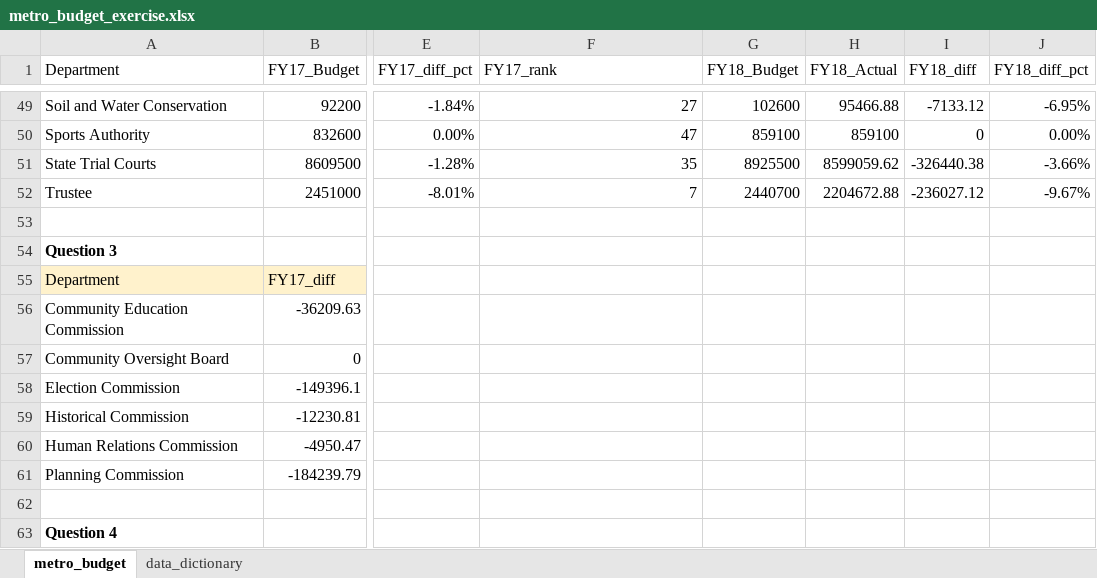
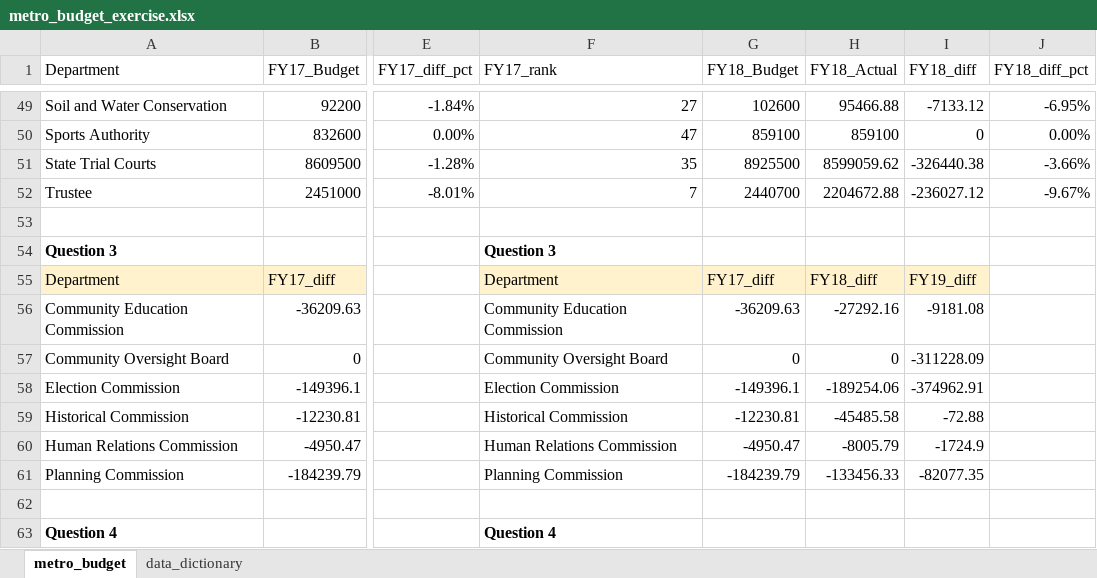
Before and after one commit to NSS-Data-Analytics-Cohort-13/lookups-exercise-Jswine08, an Excel workbook: metro_budget_exercise.xlsx, sheet metro_budget, drawn as a sheet; only a part is shown, gaps mark what is left out; values as stored, in another font and other column widths than the file's, no borders; the diff covers the shown part only; the diff names each change by its address in the sheet, - before the commit and + after, or states it on an @@ line.

```diff
--- a/metro_budget_exercise.xlsx (sheet metro_budget)
+++ b/metro_budget_exercise.xlsx (sheet metro_budget)
-F54 (FY17_rank): (empty)
+F54 (FY17_rank): Question 3
-F55 (FY17_rank): (empty)
+F55 (FY17_rank): Department
-F55:I55 fill: none
+F55:I55 fill: #FFF2CC
-G55 (FY18_Budget): (empty)
+G55 (FY18_Budget): FY17_diff
-H55 (FY18_Actual): (empty)
+H55 (FY18_Actual): FY18_diff
-I55 (FY18_diff): (empty)
+I55 (FY18_diff): FY19_diff
-F56 (FY17_rank): (empty)
+F56 (FY17_rank): Community Education Commission
-G56 (FY18_Budget): (empty)
+G56 (FY18_Budget): -36209.63
-H56 (FY18_Actual): (empty)
+H56 (FY18_Actual): -27292.16
-I56 (FY18_diff): (empty)
+I56 (FY18_diff): -9181.08
-F57 (FY17_rank): (empty)
+F57 (FY17_rank): Community Oversight Board
-G57 (FY18_Budget): (empty)
+G57 (FY18_Budget): 0
-H57 (FY18_Actual): (empty)
+H57 (FY18_Actual): 0
-I57 (FY18_diff): (empty)
+I57 (FY18_diff): -311228.09
-F58 (FY17_rank): (empty)
+F58 (FY17_rank): Election Commission
-G58 (FY18_Budget): (empty)
+G58 (FY18_Budget): -149396.1
-H58 (FY18_Actual): (empty)
+H58 (FY18_Actual): -189254.06
-I58 (FY18_diff): (empty)
+I58 (FY18_diff): -374962.91
-F59 (FY17_rank): (empty)
+F59 (FY17_rank): Historical Commission
-G59 (FY18_Budget): (empty)
+G59 (FY18_Budget): -12230.81
-H59 (FY18_Actual): (empty)
+H59 (FY18_Actual): -45485.58
-I59 (FY18_diff): (empty)
+I59 (FY18_diff): -72.88
-F60 (FY17_rank): (empty)
+F60 (FY17_rank): Human Relations Commission
-G60 (FY18_Budget): (empty)
+G60 (FY18_Budget): -4950.47
-H60 (FY18_Actual): (empty)
+H60 (FY18_Actual): -8005.79
-I60 (FY18_diff): (empty)
+I60 (FY18_diff): -1724.9
-F61 (FY17_rank): (empty)
+F61 (FY17_rank): Planning Commission
-G61 (FY18_Budget): (empty)
+G61 (FY18_Budget): -184239.79
-H61 (FY18_Actual): (empty)
+H61 (FY18_Actual): -133456.33
-I61 (FY18_diff): (empty)
+I61 (FY18_diff): -82077.35
-F63 (FY17_rank): (empty)
+F63 (FY17_rank): Question 4
```
Also changed, not shown: 42 edited cells and cell formats elsewhere in this sheet, 1 other file.
